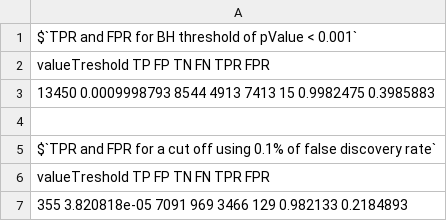
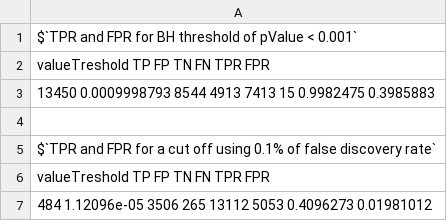
Before and after one commit to BgeeDB/Methods_RNASeq_expression_calls, a TSV file: stats_info/merging_suppl_Info/Statistics_Mouse_Liver_0.001_threshold_for_RefInt_methods.tsv, drawn as a sheet; the diff names each change by its address in the sheet, - before the commit and + after, or states it on an @@ line.

```diff
--- a/stats_info/merging_suppl_Info/Statistics_Mouse_Liver_0.001_threshold_for_RefInt_methods.tsv
+++ b/stats_info/merging_suppl_Info/Statistics_Mouse_Liver_0.001_threshold_for_RefInt_methods.tsv
-A7: 355 3.820818e-05 7091 969 3466 129 0.982133 0.2184893
+A7: 484 1.12096e-05 3506 265 13112 5053 0.4096273 0.01981012
```
Also changed, not shown: 1 other file.
